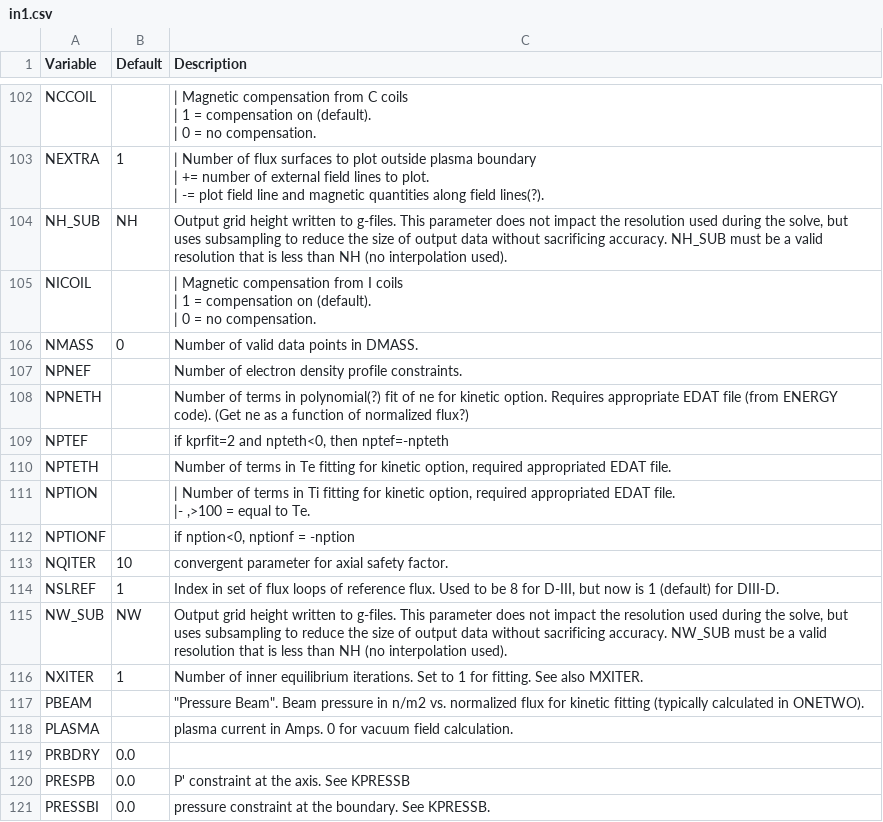
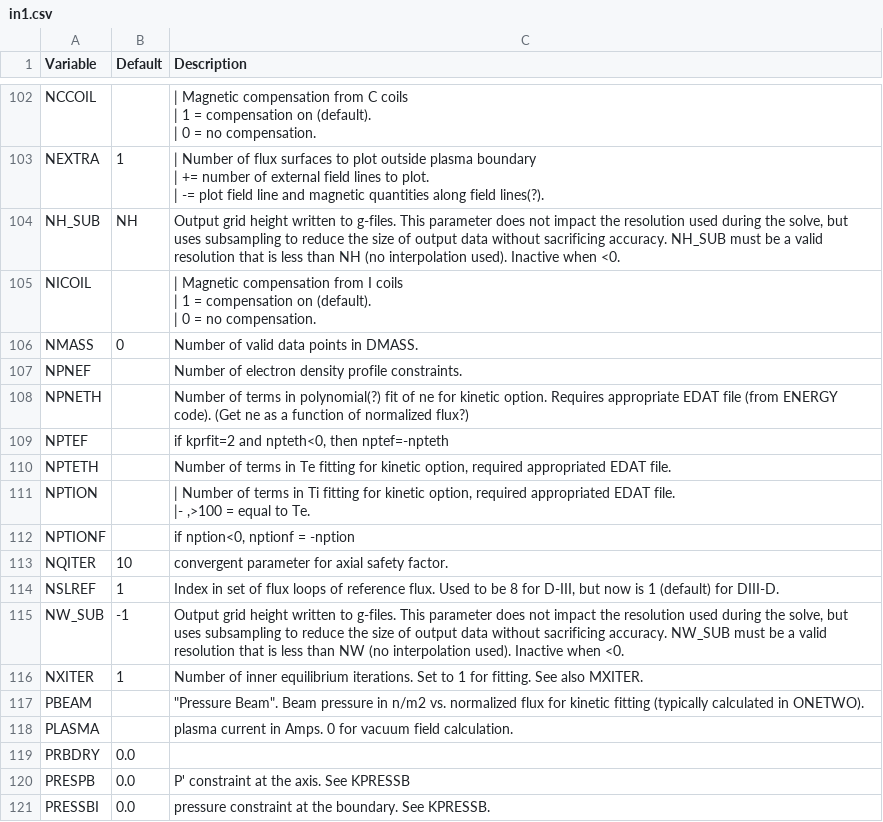
Before and after one commit to gafusion/EFIT, a CSV file: docs/tables/in1.csv, drawn as a sheet; only a part is shown, gaps mark what is left out.

```diff
--- a/docs/tables/in1.csv
+++ b/docs/tables/in1.csv
@@ -210,3 +210,3 @@ NEXTRA, 1, "| Number of flux surfaces to plot outside plasma boundary
 | -= plot field line and magnetic quantities along field lines(?)."
-NH_SUB, NH, "Output grid height written to g-files.  This parameter does not impact the resolution used during the solve, but uses subsampling to reduce the size of output data without sacrificing accuracy.  NH_SUB must be a valid resolution that is less than NH (no interpolation used)."
+NH_SUB, NH, "Output grid height written to g-files. This parameter does not impact the resolution used during the solve, but uses subsampling to reduce the size of output data without sacrificing accuracy. NH_SUB must be a valid resolution that is less than NH (no interpolation used). Inactive when <0."
 NICOIL,, "| Magnetic compensation from I coils
@@ -224,3 +224,3 @@ NQITER, 10, convergent parameter for axial safety factor.
 NSLREF, 1, "Index in set of flux loops of reference flux. Used to be 8 for D-III, but now is 1 (default) for DIII-D."
-NW_SUB, NW, "Output grid height written to g-files.  This parameter does not impact the resolution used during the solve, but uses subsampling to reduce the size of output data without sacrificing accuracy.  NW_SUB must be a valid resolution that is less than NH (no interpolation used)."
+NW_SUB, -1, "Output grid height written to g-files. This parameter does not impact the resolution used during the solve, but uses subsampling to reduce the size of output data without sacrificing accuracy. NW_SUB must be a valid resolution that is less than NW (no interpolation used). Inactive when <0."
 NXITER, 1, Number of inner equilibrium iterations. Set to 1 for fitting. See also MXITER.
```
Also changed, not shown: 11 other files.
